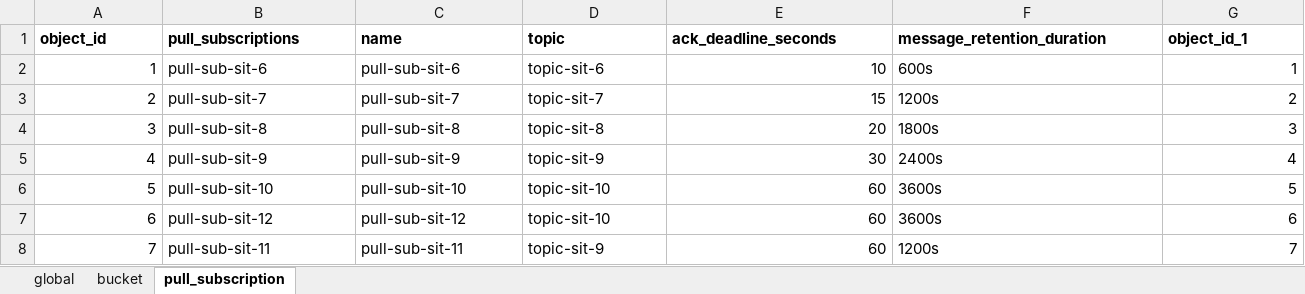
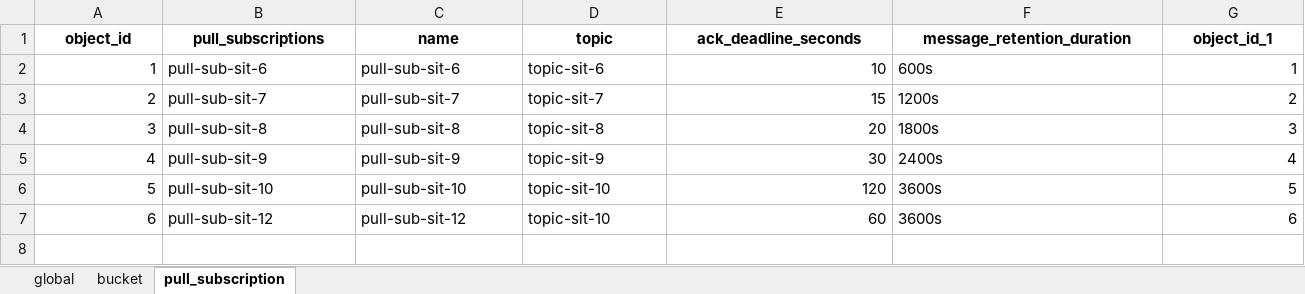
Before and after one commit to kranthimj23/promotion-repo, an Excel workbook: helm-charts/sit-values/infra-values/dataset/infra_sheet.xlsx, sheet pull_subscription, drawn as a sheet; values as stored, in another font and other column widths than the file's, no borders; the diff names each change by its address in the sheet, - before the commit and + after, or states it on an @@ line.

```diff
--- a/helm-charts/sit-values/infra-values/dataset/infra_sheet.xlsx (sheet pull_subscription)
+++ b/helm-charts/sit-values/infra-values/dataset/infra_sheet.xlsx (sheet pull_subscription)
-A1:G1 alignment: left
+A1:G1 alignment: center
-E6 (ack_deadline_seconds): 60
+E6 (ack_deadline_seconds): 120
-row 8: 7 | pull-sub-sit-11 | pull-sub-sit-11 | topic-sit-9 | 60 | 1200s | 7
```
Also changed, not shown: sheet bucket, sheet global, 1 other file.
